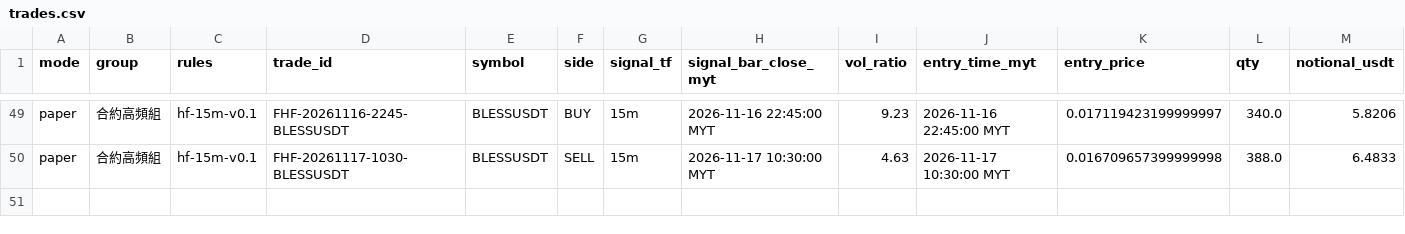
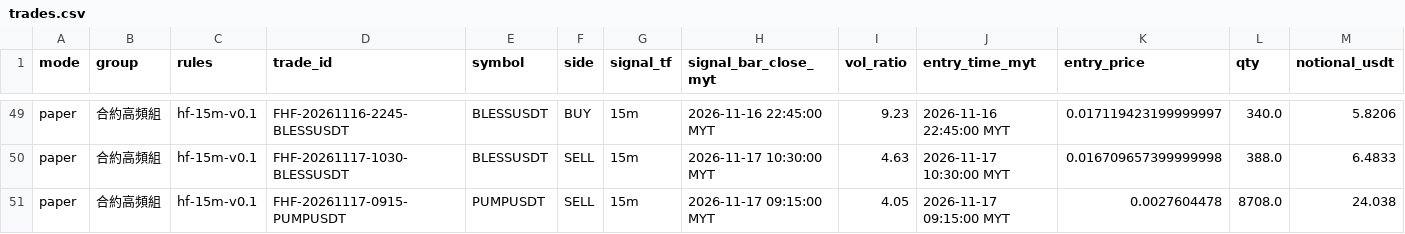
Before and after one commit to allenzeng060-lgtm/trade-dashboard, a CSV file: data/ledgers/trading-journal/futures_hf15m/trades.csv, drawn as a sheet; only a part is shown, gaps mark what is left out; rows hold the shown columns only; the diff names each change by its address in the sheet, - before the commit and + after, or states it on an @@ line.

```diff
--- a/data/ledgers/trading-journal/futures_hf15m/trades.csv
+++ b/data/ledgers/trading-journal/futures_hf15m/trades.csv
+row 51: paper | 合約高頻組 | hf-15m-v0.1 | FHF-20261117-0915-PUMPUSDT | PUMPUSDT | SELL | 15m | 2026-11-17 09:15:00 MYT | 4.05 | 2026-11-17 09:15:00 MYT | 0.0027604478 | 8708.0 | 24.038
```
Also changed, not shown: data/ledgers/trading-journal/futures/equity.csv, data/ledgers/trading-journal/futures_hf15m/equity.csv, 20 other files.
